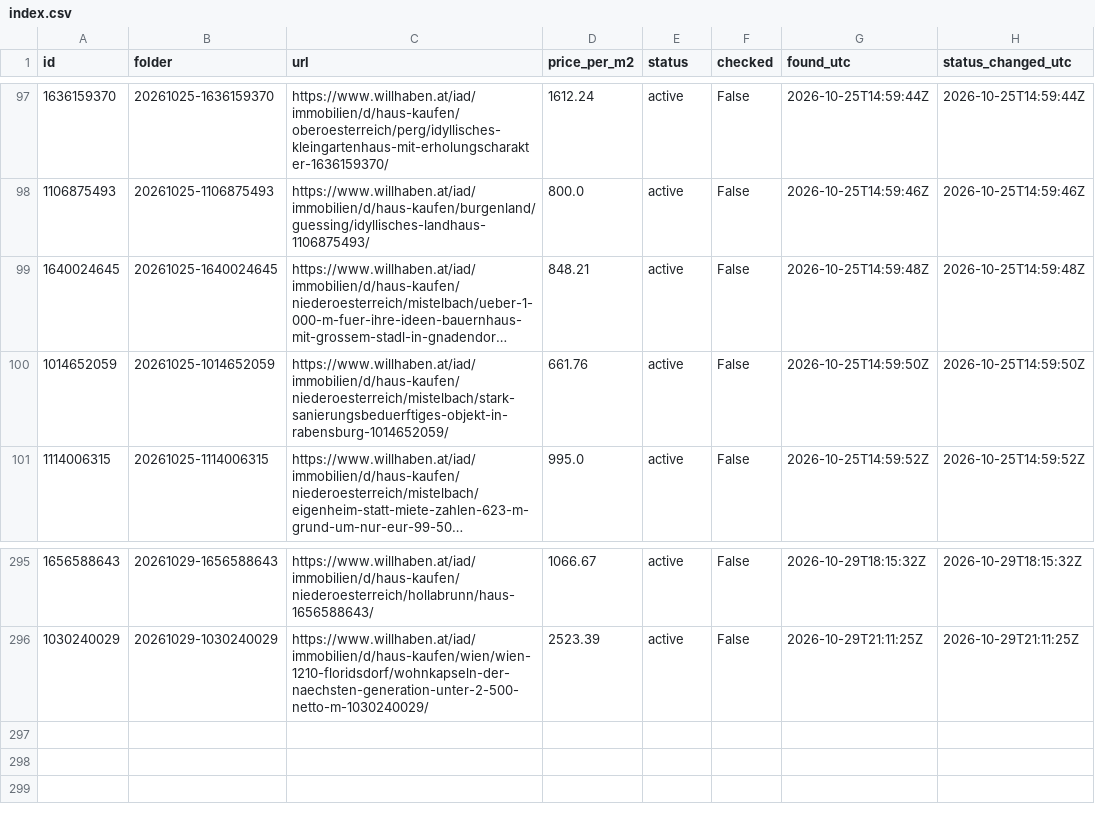
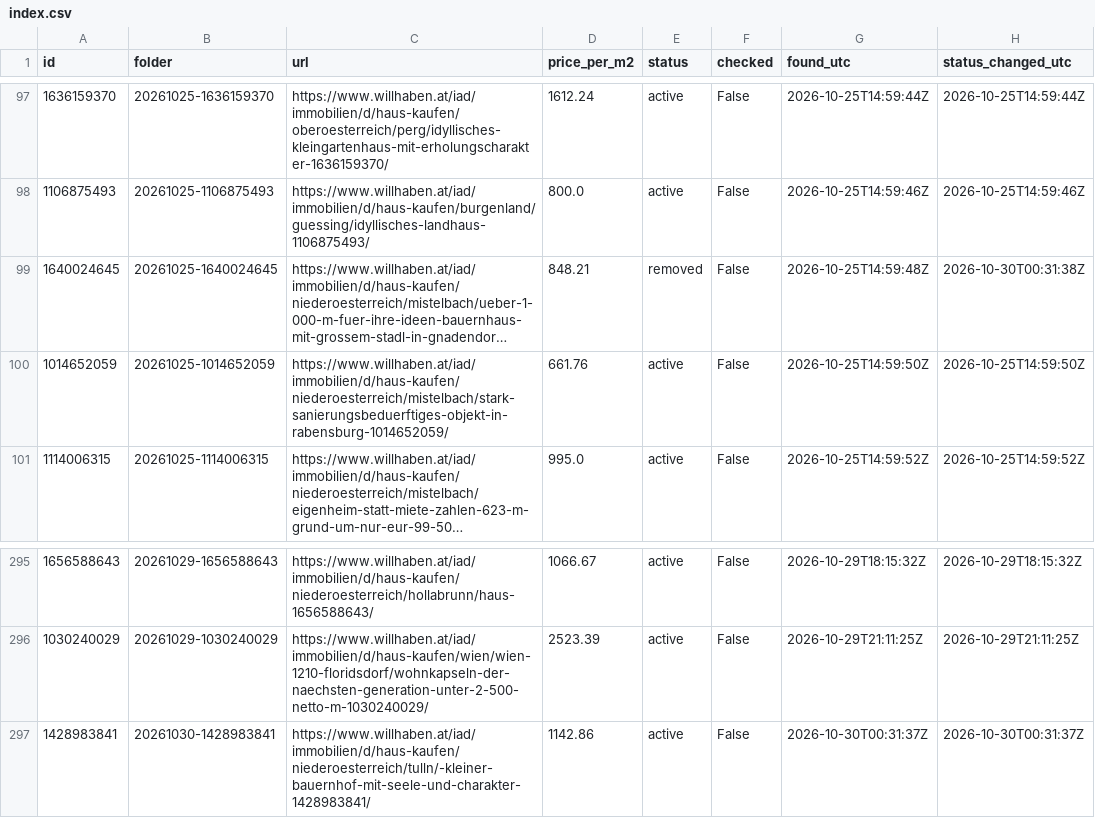
Before and after one commit to antonberesniev/willhaben_land, a CSV file: data/index.csv, drawn as a sheet; only a part is shown, gaps mark what is left out; long unchanged cells end in …; the diff names each change by its address in the sheet, - before the commit and + after, or states it on an @@ line.

```diff
--- a/data/index.csv
+++ b/data/index.csv
-E99 (status): active
+E99 (status): removed
-H99 (status_changed_utc): 2026-10-25T14:59:48Z
+H99 (status_changed_utc): 2026-10-30T00:31:38Z
+row 297: 1428983841 | 20261030-1428983841 | https://www.willhaben.at/iad/immobilien/d/haus-kaufen/niederoesterreich/tulln/-kleiner-bauernhof-mit-seele-und-charakter-1428983841/ | 1142.86 | active | False | 2026-10-30T00:31:37Z | 2026-10-30T00:31:37Z
```
Also changed, not shown: 11 other files.
